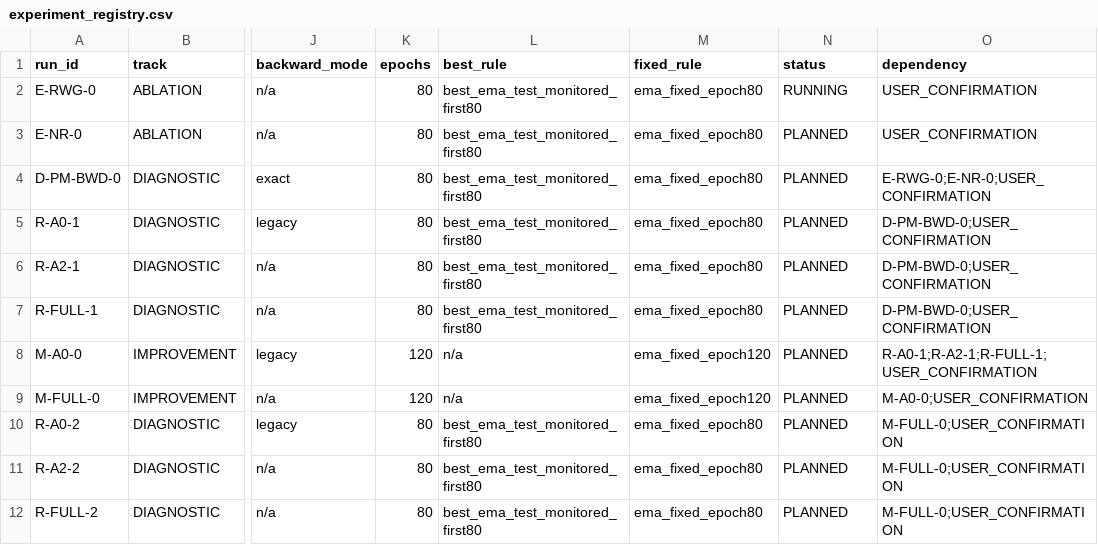
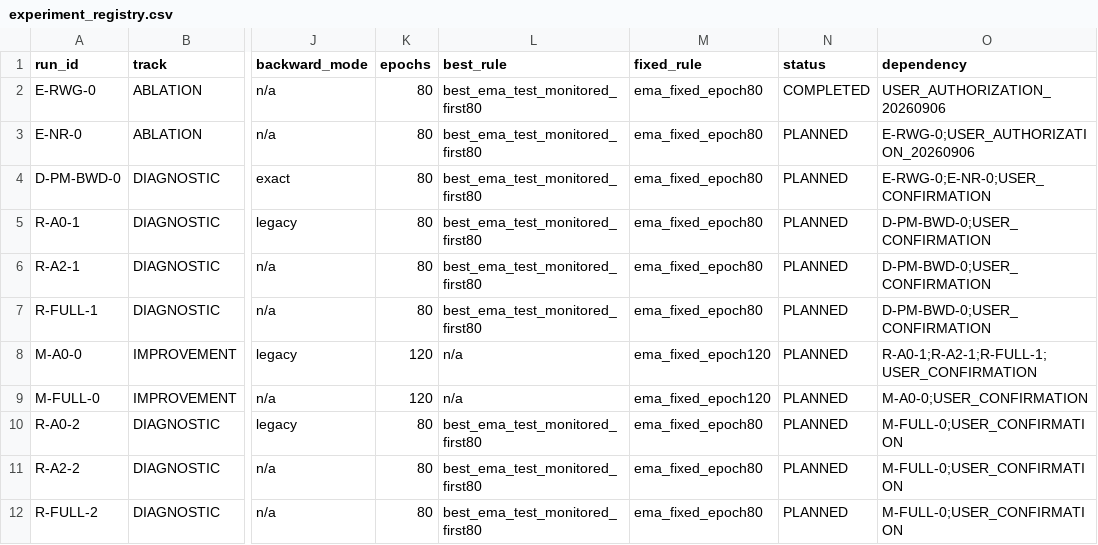
Before and after one commit to Fubuyunhua/GraphConditionedPoseMamba, a CSV file: .experiments/paper_remaining_evidence/experiment_registry.csv, drawn as a sheet; only a part is shown, gaps mark what is left out; the diff names each change by its address in the sheet, - before the commit and + after, or states it on an @@ line.

```diff
--- a/.experiments/paper_remaining_evidence/experiment_registry.csv
+++ b/.experiments/paper_remaining_evidence/experiment_registry.csv
-N2 (status): RUNNING
+N2 (status): COMPLETED
-O2 (dependency): USER_CONFIRMATION
+O2 (dependency): USER_AUTHORIZATION_20260906
-O3 (dependency): USER_CONFIRMATION
+O3 (dependency): E-RWG-0;USER_AUTHORIZATION_20260906
```
Also changed, not shown: .experiments/paper_remaining_evidence/results.csv, 8 other files.
